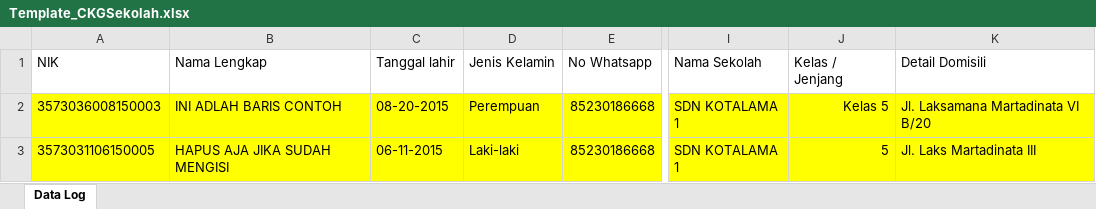
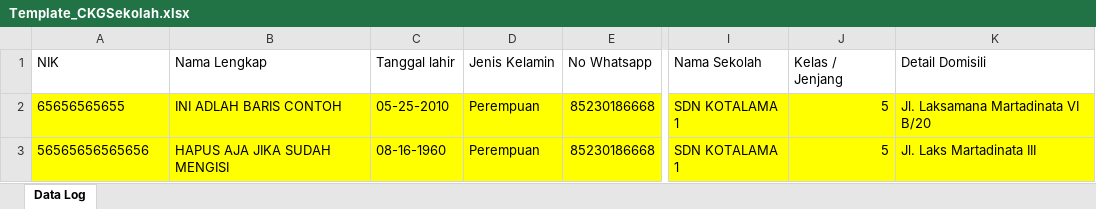
Before and after one commit to hamsamu66/cckkgg-update, an Excel workbook: Templates/Template_CKGSekolah.xlsx, sheet Data Log, drawn as a sheet; only a part is shown, gaps mark what is left out; values as stored, in another font and other column widths than the file's, no borders; the diff names each change by its address in the sheet, - before the commit and + after, or states it on an @@ line.

```diff
--- a/Templates/Template_CKGSekolah.xlsx (sheet Data Log)
+++ b/Templates/Template_CKGSekolah.xlsx (sheet Data Log)
-A2 (NIK): 3573036008150003
+A2 (NIK): 65656565655
-C2 (Tanggal lahir): 08-20-2015
+C2 (Tanggal lahir): 05-25-2010
-J2 (Kelas / Jenjang): Kelas 5
+J2 (Kelas / Jenjang): 5
-A3 (NIK): 3573031106150005
+A3 (NIK): 56565656565656
-C3 (Tanggal lahir): 06-11-2015
+C3 (Tanggal lahir): 08-16-1960
-D3 (Jenis Kelamin): Laki-laki
+D3 (Jenis Kelamin): Perempuan
```
Also changed, not shown: Templates/Template_CKGUmum.xlsx, 6 other files.
